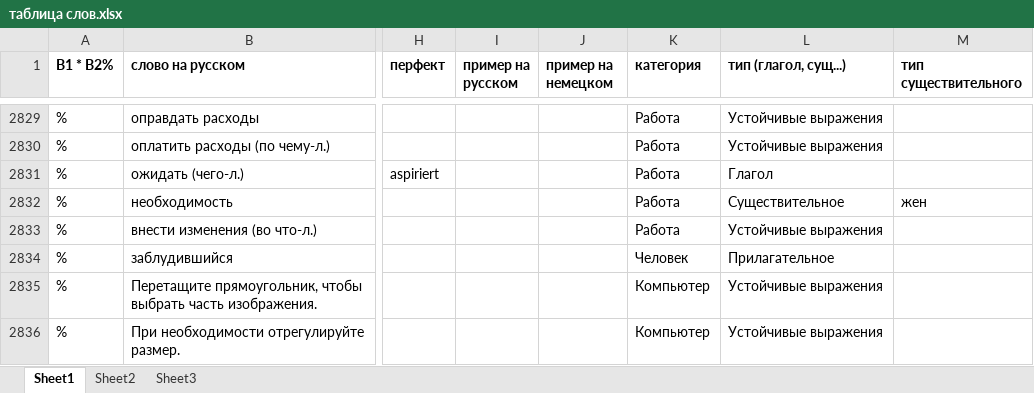
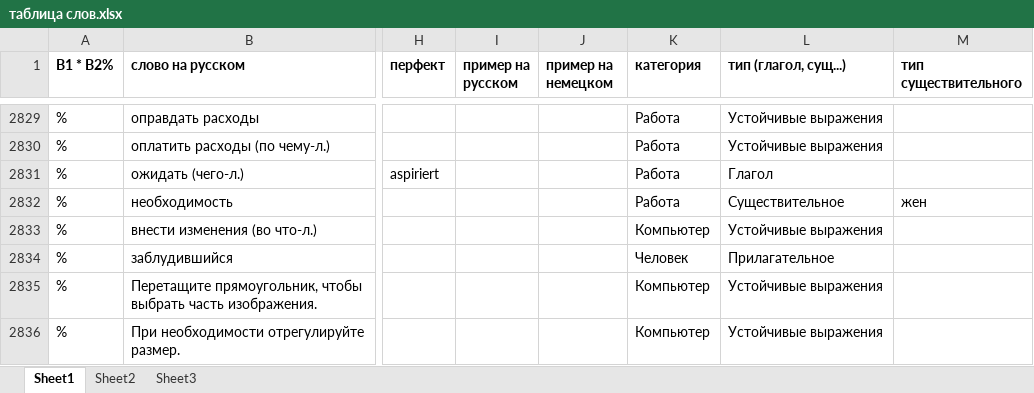
Before and after one commit to h-shvedko/cards_entry_file_xlsx, an Excel workbook: таблица слов.xlsx, sheet Sheet1, drawn as a sheet; only a part is shown, gaps mark what is left out; values as stored, in another font and other column widths than the file's, no borders; the diff covers the shown part only; the diff names each change by its address in the sheet, - before the commit and + after, or states it on an @@ line.

```diff
--- a/таблица слов.xlsx (sheet Sheet1)
+++ b/таблица слов.xlsx (sheet Sheet1)
-K2833 (категория): Работа
+K2833 (категория): Компьютер
```
Also changed, not shown: 42 added rows elsewhere in this sheet.
